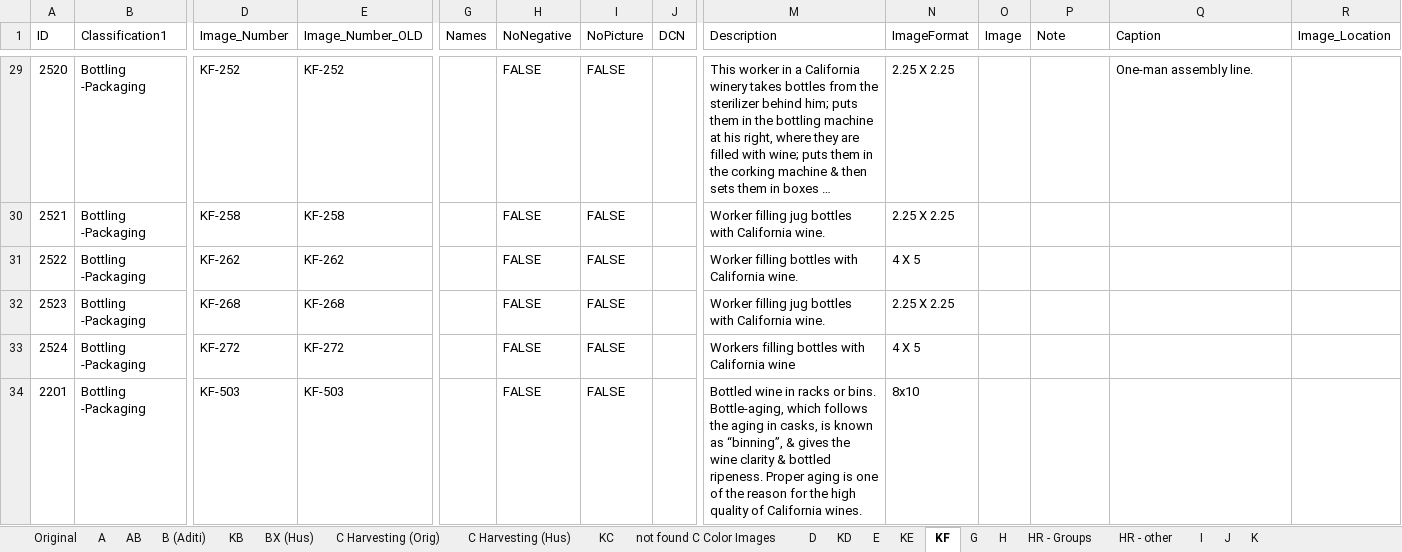
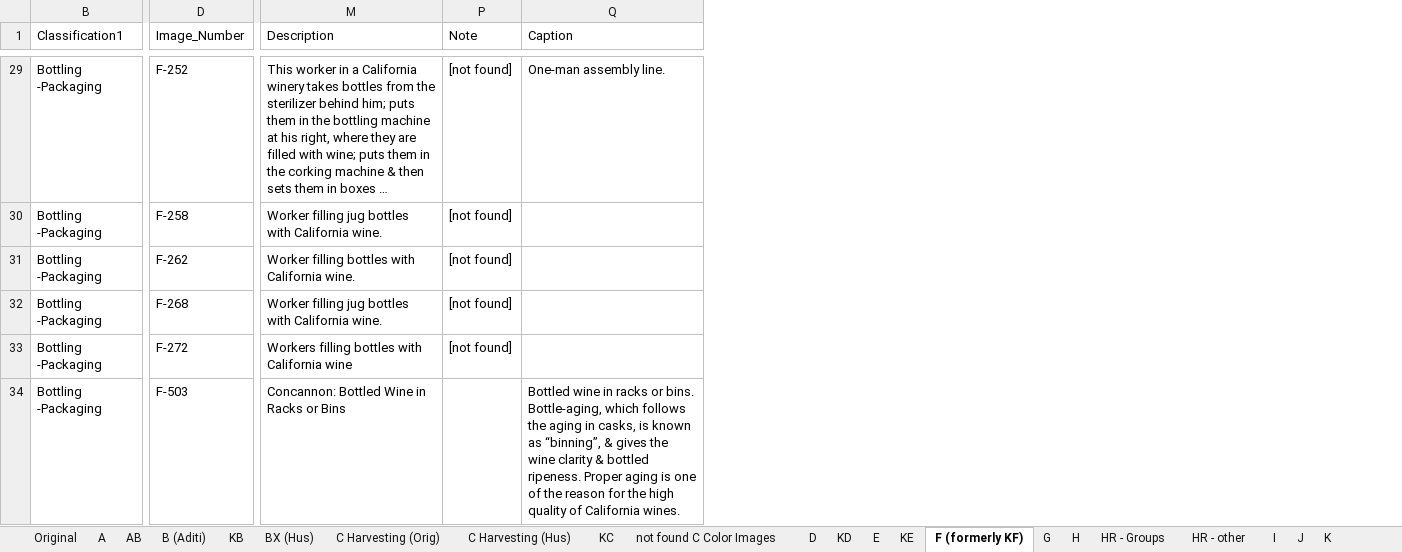
Before and after one commit to lizcphillips/UCD-WineInstitute, an Excel workbook: photoDbExport.xlsx, sheet F (formerly KF), drawn as a sheet; only a part is shown, gaps mark what is left out; long unchanged cells end in …; values as stored, in another font and other column widths than the file's, no cell formats; the diff covers the shown part only; the diff names each change by its address in the sheet, - before the commit and + after, or states it on an @@ line.

```diff
--- a/photoDbExport.xlsx (sheet F (formerly KF))
+++ b/photoDbExport.xlsx (sheet F (formerly KF))
-sheet tab: KF
+sheet tab: F (formerly KF)
@@ column A (ID) hidden, rows 29-34: 2520 | 2521 | 2522 | 2523 | 2524 | 2201 @@
@@ column E (Image_Number_OLD) hidden, rows 29-34: KF-252 | KF-258 | KF-262 | KF-268 | KF-272 | KF-503 @@
@@ column G (Names) hidden, empty @@
@@ column H (NoNegative) hidden, rows 29-34: all FALSE @@
@@ column I (NoPicture) hidden, rows 29-34: all FALSE @@
@@ column J (DCN) hidden, empty @@
@@ column N (ImageFormat) hidden, rows 29-34: 2.25 X 2.25 | 2.25 X 2.25 | 4 X 5 | 2.25 X 2.25 | 4 X 5 | 8x10 @@
@@ column O (Image) hidden, empty @@
@@ column R (Image_Location) hidden, empty @@
-D29 (Image_Number): KF-252
+D29 (Image_Number): F-252
-P29:P33 (Note): (empty)
+P29:P33 (Note): [not found]
-D30 (Image_Number): KF-258
+D30 (Image_Number): F-258
-D31 (Image_Number): KF-262
+D31 (Image_Number): F-262
-D32 (Image_Number): KF-268
+D32 (Image_Number): F-268
-D33 (Image_Number): KF-272
+D33 (Image_Number): F-272
-D34 (Image_Number): KF-503
+D34 (Image_Number): F-503
-M34 (Description): Bottled wine in racks or bins. Bottle-aging, which follows the aging in casks, is known as “binning”, & gives the wine clarity & bottled ripeness. Proper aging is one of the reason for the high quality of California wines.
+M34 (Description): Concannon: Bottled Wine in Racks or Bins
-Q34 (Caption): (empty)
+Q34 (Caption): Bottled wine in racks or bins. Bottle-aging, which follows the aging in casks, is known as “binning”, & gives the wine clarity & bottled ripeness. Proper aging is one of the reason for the high quality of California wines.
```
Also changed, not shown: 79 edited cells elsewhere in this sheet, cell formats.
